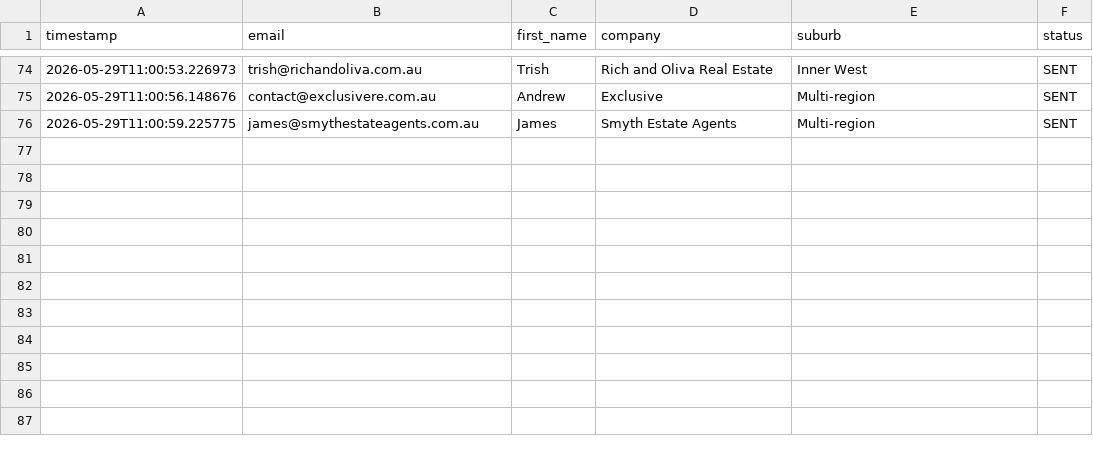
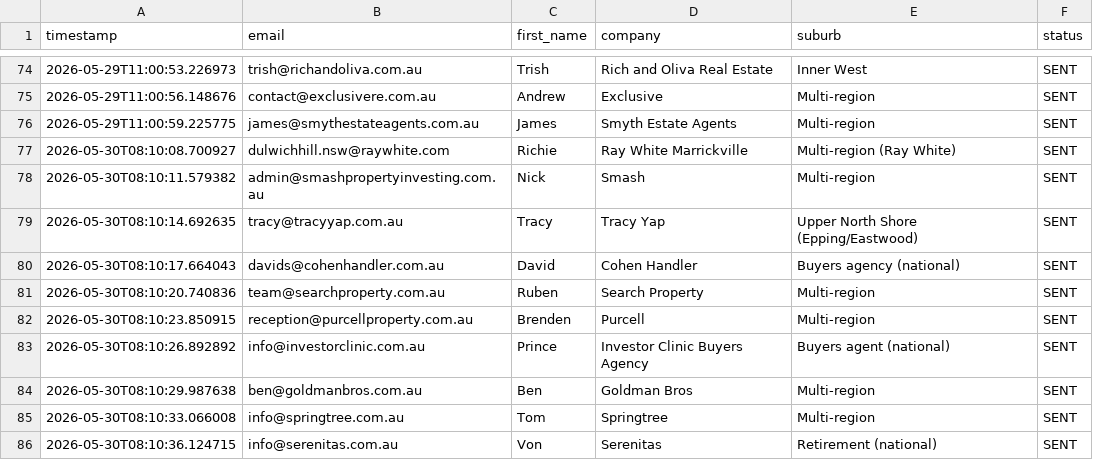
Before and after one commit to DL-aus/job-scheduler, a CSV file: .tmp/email_log.csv, drawn as a sheet; only a part is shown, gaps mark what is left out; the diff names each change by its address in the sheet, - before the commit and + after, or states it on an @@ line.

Commit message:
Update email log 2026-05-30

```diff
--- a/.tmp/email_log.csv
+++ b/.tmp/email_log.csv
+row 77: 2026-05-30T08:10:08.700927 | dulwichhill.nsw@raywhite.com | Richie | Ray White Marrickville | Multi-region (Ray White) | SENT
+row 78: 2026-05-30T08:10:11.579382 | admin@smashpropertyinvesting.com.au | Nick | Smash | Multi-region | SENT
+row 79: 2026-05-30T08:10:14.692635 | tracy@tracyyap.com.au | Tracy | Tracy Yap | Upper North Shore (Epping/Eastwood) | SENT
+row 80: 2026-05-30T08:10:17.664043 | davids@cohenhandler.com.au | David | Cohen Handler | Buyers agency (national) | SENT
+row 81: 2026-05-30T08:10:20.740836 | team@searchproperty.com.au | Ruben | Search Property | Multi-region | SENT
+row 82: 2026-05-30T08:10:23.850915 | reception@purcellproperty.com.au | Brenden | Purcell | Multi-region | SENT
+row 83: 2026-05-30T08:10:26.892892 | info@investorclinic.com.au | Prince | Investor Clinic Buyers Agency | Buyers agent (national) | SENT
+row 84: 2026-05-30T08:10:29.987638 | ben@goldmanbros.com.au | Ben | Goldman Bros | Multi-region | SENT
+row 85: 2026-05-30T08:10:33.066008 | info@springtree.com.au | Tom | Springtree | Multi-region | SENT
+row 86: 2026-05-30T08:10:36.124715 | info@serenitas.com.au | Von | Serenitas | Retirement (national) | SENT
```
